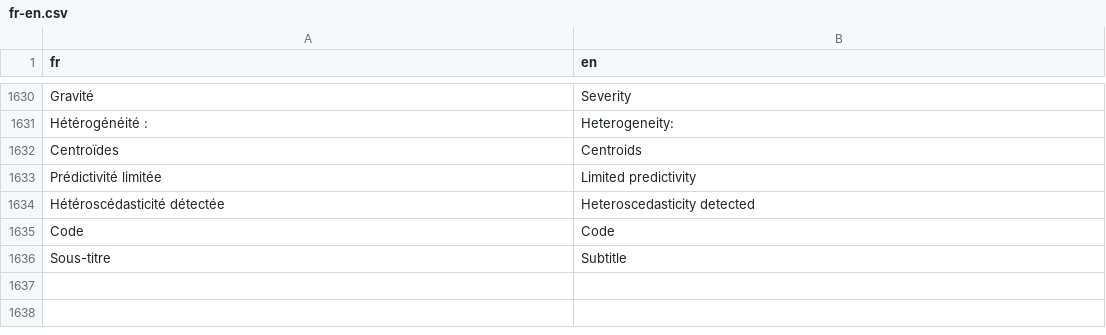
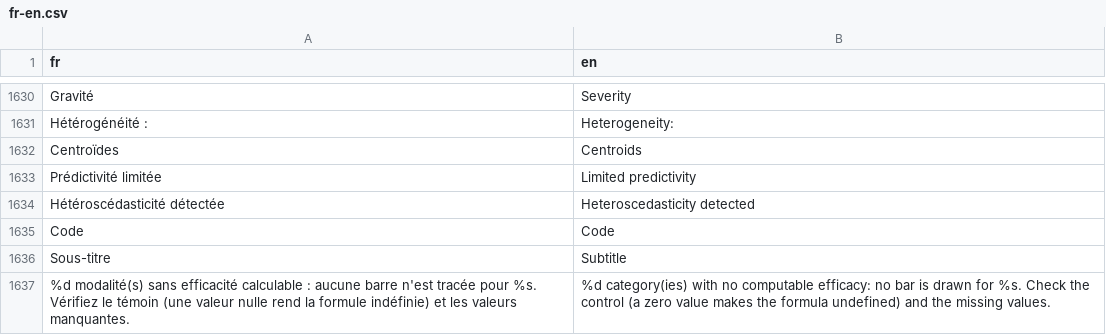
Before and after one commit to houphouet/hstat, a CSV file: inst/app/i18n/fr-en.csv, drawn as a sheet; only a part is shown, gaps mark what is left out; the diff names each change by its address in the sheet, - before the commit and + after, or states it on an @@ line.

```diff
--- a/inst/app/i18n/fr-en.csv
+++ b/inst/app/i18n/fr-en.csv
+row 1637: %d modalité(s) sans efficacité calculable : aucune barre n'est tracée pour %s. Vérifiez le témoin (une valeur nulle rend la formule indéfinie) et les valeurs manquantes. | %d category(ies) with no computable efficacy: no bar is drawn for %s. Check the control (a zero value makes the formula undefined) and the missing values.
```
Also changed, not shown: 6 other files.
